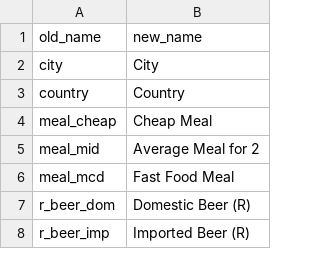
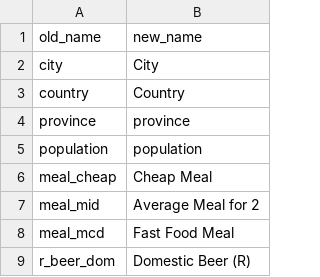
Before and after one commit to freinric/Dashboard_Cost-of-living, a CSV file: data/processed/data_new_names.csv, drawn as a sheet; only a part is shown; the shorter side is filled out with more unchanged rows; the diff names each change by its address in the sheet, - before the commit and + after, or states it on an @@ line.

Commit message:
add some cols to data names csv

```diff
--- a/data/processed/data_new_names.csv
+++ b/data/processed/data_new_names.csv
+row 4: province | province
+row 5: population | population
```
